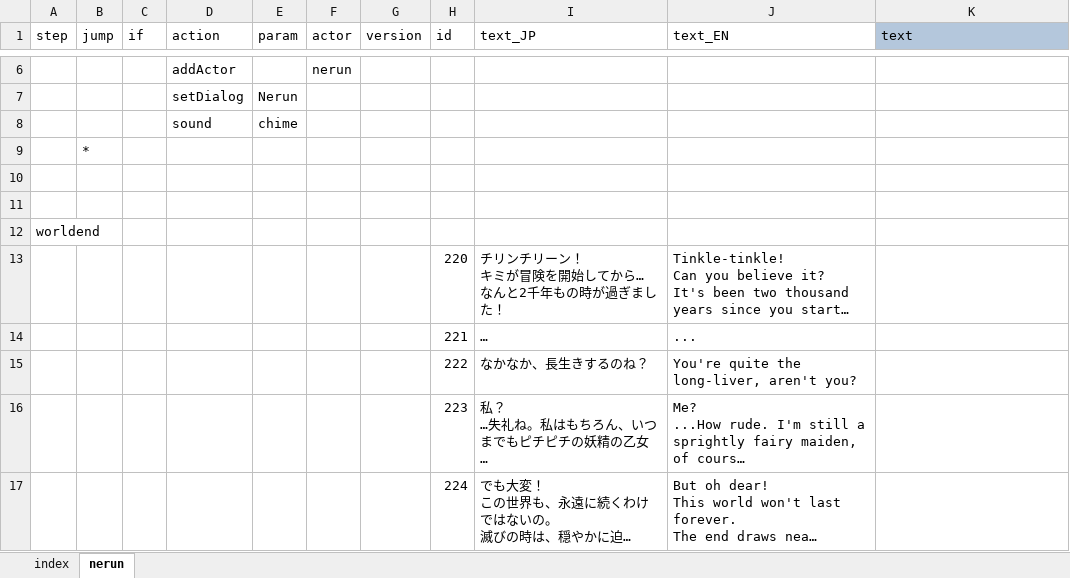
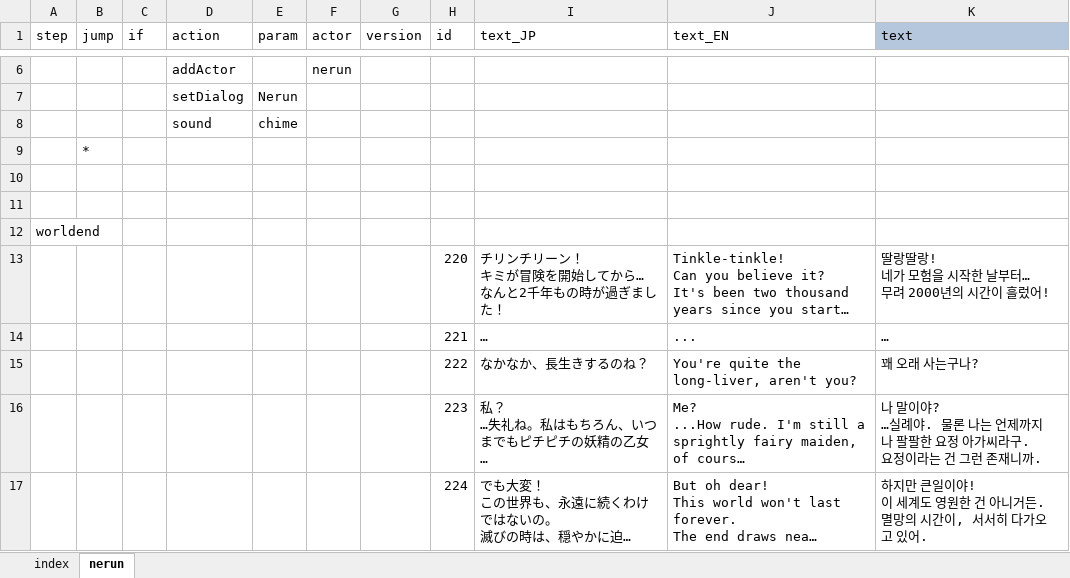
Before and after one commit to cinornu/Elin_KR, an Excel workbook: Mod_Korean/Lang/KR/Dialog/Drama/_tutorial.xlsx, sheet nerun, drawn as a sheet; only a part is shown, gaps mark what is left out; long unchanged cells end in …; values as stored, in another font and other column widths than the file's, no borders; conditional formats not drawn; ↵ is a line break in a cell; the diff covers the shown part only; the diff names each change by its address in the sheet, - before the commit and + after, or states it on an @@ line.

```diff
--- a/Mod_Korean/Lang/KR/Dialog/Drama/_tutorial.xlsx (sheet nerun)
+++ b/Mod_Korean/Lang/KR/Dialog/Drama/_tutorial.xlsx (sheet nerun)
-K13 (text): (empty)
+K13 (text): 딸랑딸랑! ↵ 네가 모험을 시작한 날부터… ↵ 무려 2000년의 시간이 흘렀어!
-K14 (text): (empty)
+K14 (text): …
-K15 (text): (empty)
+K15 (text): 꽤 오래 사는구나?
-K16 (text): (empty)
+K16 (text): 나 말이야? ↵ …실례야. 물론 나는 언제까지나 팔팔한 요정 아가씨라구. ↵ 요정이라는 건 그런 존재니까.
-K17 (text): (empty)
+K17 (text): 하지만 큰일이야! ↵ 이 세계도 영원한 건 아니거든. ↵ 멸망의 시간이, 서서히 다가오고 있어.
```
Also changed, not shown: 14 edited cells elsewhere in this sheet, sheet index, Mod_Korean/Lang/KR/Data/chara_talk.xlsx, Mod_Korean/Lang/KR/Game/Element.xlsx, 9 other files.
